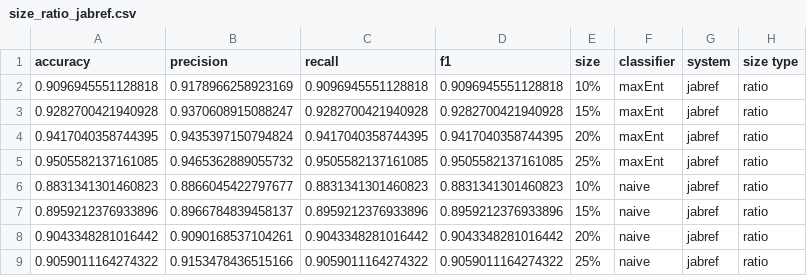
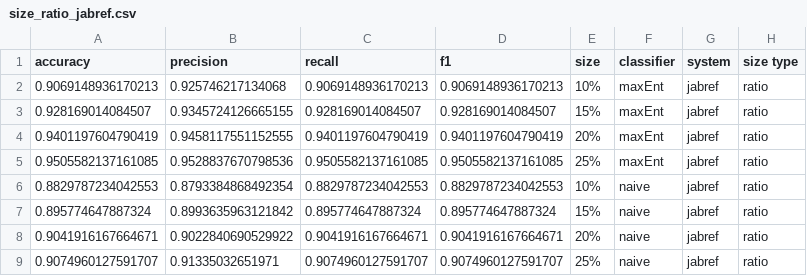
Before and after one commit to alexanderflorean/BSc-JavSoCoClassifier, a CSV file: Data/jabref/size_ratio_jabref.csv, drawn as a sheet; only a part is shown; the diff covers the shown part only.

```diff
--- a/Data/jabref/size_ratio_jabref.csv
+++ b/Data/jabref/size_ratio_jabref.csv
@@ -1,9 +1,9 @@
 accuracy,precision,recall,f1,size,classifier,system,size type
-0.9096945551128818,0.9178966258923169,0.9096945551128818,0.9096945551128818,10%,maxEnt,jabref,ratio
-0.9282700421940928,0.9370608915088247,0.9282700421940928,0.9282700421940928,15%,maxEnt,jabref,ratio
-0.9417040358744395,0.9435397150794824,0.9417040358744395,0.9417040358744395,20%,maxEnt,jabref,ratio
-0.9505582137161085,0.9465362889055732,0.9505582137161085,0.9505582137161085,25%,maxEnt,jabref,ratio
-0.8831341301460823,0.8866045422797677,0.8831341301460823,0.8831341301460823,10%,naive,jabref,ratio
-0.8959212376933896,0.8966784839458137,0.8959212376933896,0.8959212376933896,15%,naive,jabref,ratio
-0.9043348281016442,0.9090168537104261,0.9043348281016442,0.9043348281016442,20%,naive,jabref,ratio
-0.9059011164274322,0.9153478436515166,0.9059011164274322,0.9059011164274322,25%,naive,jabref,ratio
+0.9069148936170213,0.925746217134068,0.9069148936170213,0.9069148936170213,10%,maxEnt,jabref,ratio
+0.928169014084507,0.9345724126665155,0.928169014084507,0.928169014084507,15%,maxEnt,jabref,ratio
+0.9401197604790419,0.9458117551152555,0.9401197604790419,0.9401197604790419,20%,maxEnt,jabref,ratio
+0.9505582137161085,0.9528837670798536,0.9505582137161085,0.9505582137161085,25%,maxEnt,jabref,ratio
+0.8829787234042553,0.8793384868492354,0.8829787234042553,0.8829787234042553,10%,naive,jabref,ratio
+0.895774647887324,0.8993635963121842,0.895774647887324,0.895774647887324,15%,naive,jabref,ratio
+0.9041916167664671,0.9022840690529922,0.9041916167664671,0.9041916167664671,20%,naive,jabref,ratio
+0.9074960127591707,0.91335032651971,0.9074960127591707,0.9074960127591707,25%,naive,jabref,ratio
```
Also changed, not shown: 13 edited cells elsewhere in this file, Data/jabref/size_abs_jabref.csv, Data/prom/size_abs_prom.csv, 28 other files.
